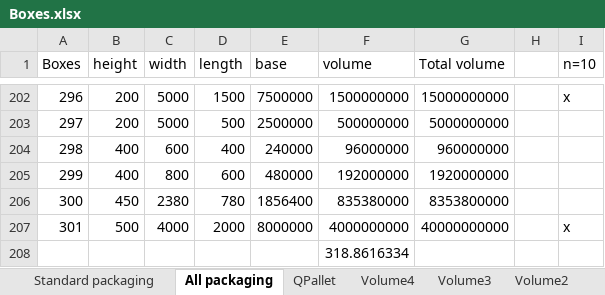
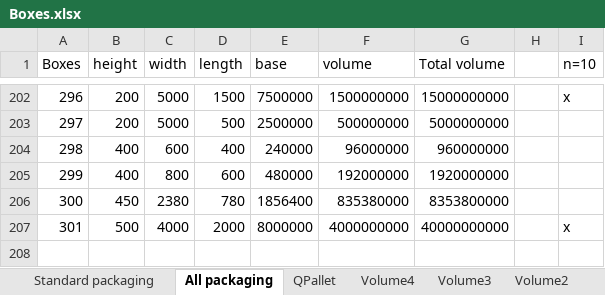
Before and after one commit to alexjette/Exjobb, an Excel workbook: Boxes.xlsx, sheet All packaging, drawn as a sheet; only a part is shown, gaps mark what is left out; values as stored, in another font and other column widths than the file's, no borders; the diff names each change by its address in the sheet, - before the commit and + after, or states it on an @@ line.

```diff
--- a/Boxes.xlsx (sheet All packaging)
+++ b/Boxes.xlsx (sheet All packaging)
-row 208:  |  |  |  |  | 318.8616334
```
Also changed, not shown: 15 other files.
